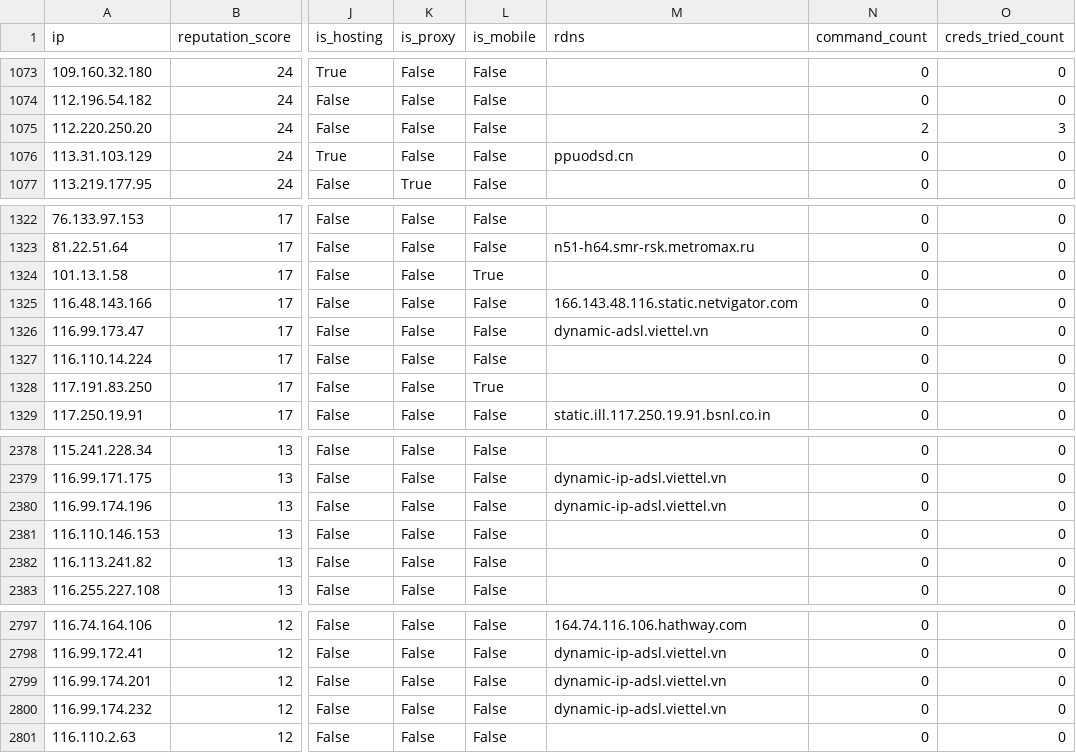
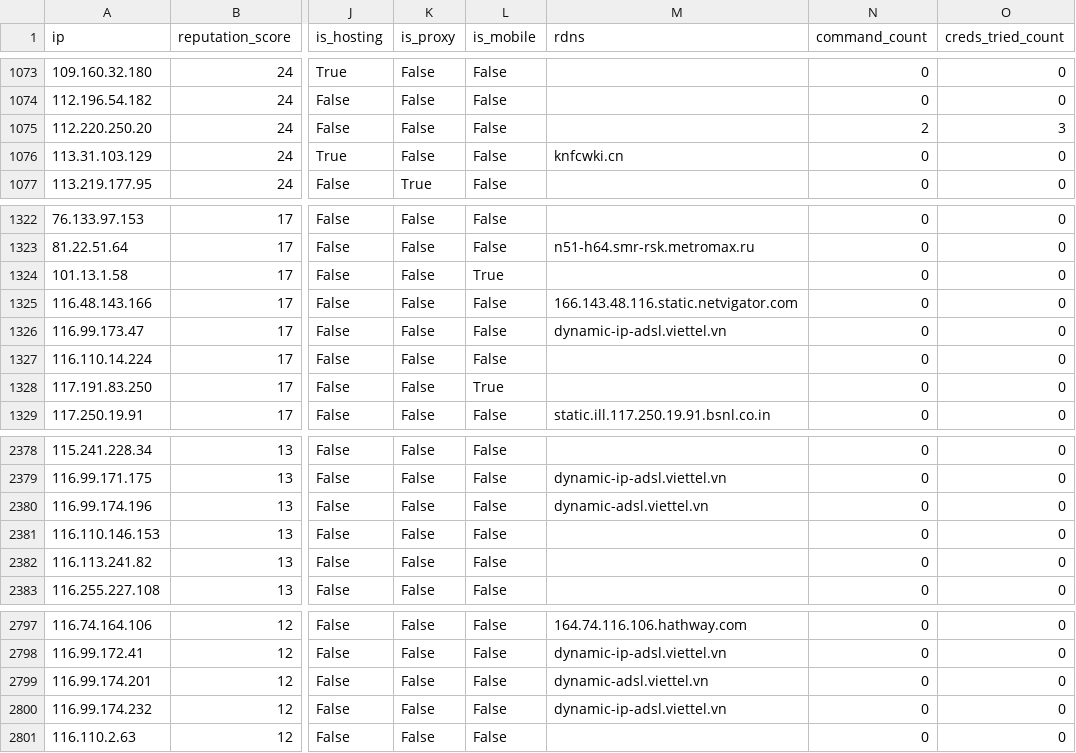
Before and after one commit to AndrewGoloida/threat-ledger, a CSV file: reputation.csv, drawn as a sheet; only a part is shown, gaps mark what is left out; the diff names each change by its address in the sheet, - before the commit and + after, or states it on an @@ line.

```diff
--- a/reputation.csv
+++ b/reputation.csv
-M1076 (rdns): ppuodsd.cn
+M1076 (rdns): knfcwki.cn
-M1326 (rdns): dynamic-adsl.viettel.vn
+M1326 (rdns): dynamic-ip-adsl.viettel.vn
-M2380 (rdns): dynamic-ip-adsl.viettel.vn
+M2380 (rdns): dynamic-adsl.viettel.vn
-M2799 (rdns): dynamic-ip-adsl.viettel.vn
+M2799 (rdns): dynamic-adsl.viettel.vn
```
Also changed, not shown: 2 other files.
